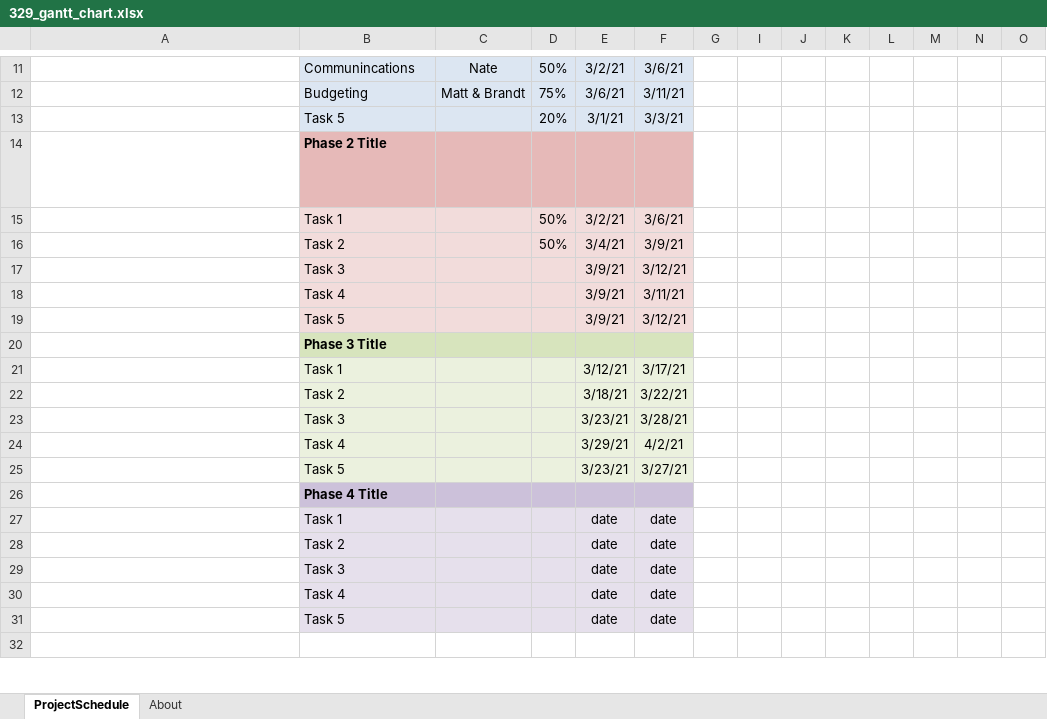
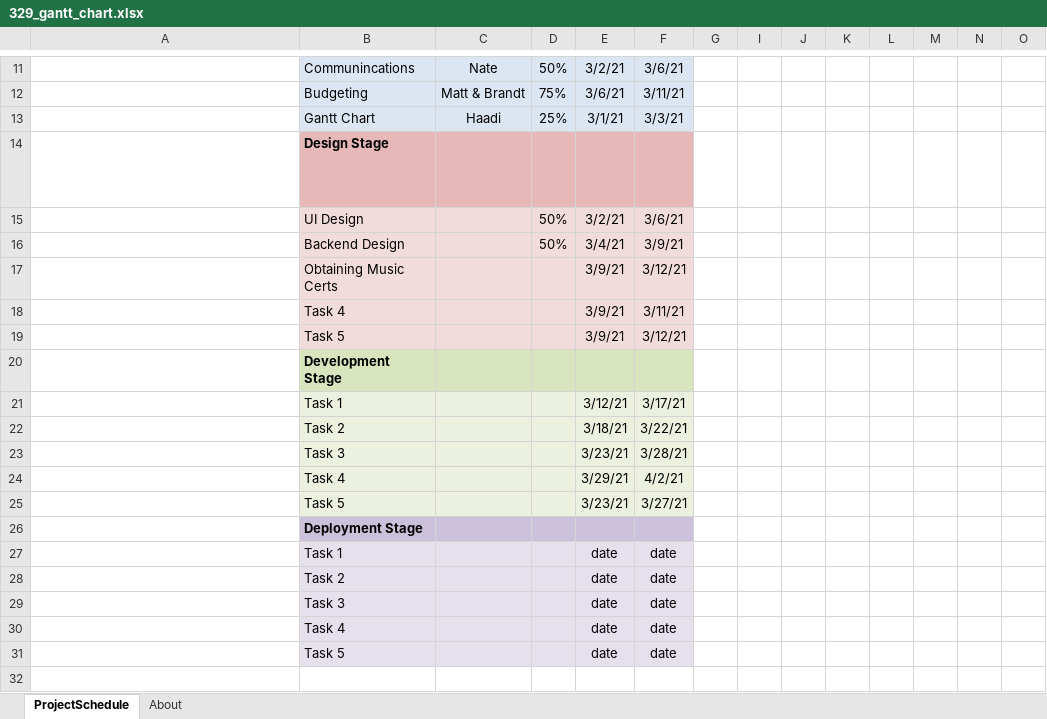
Before and after one commit to GhastlyFlame/random, an Excel workbook: 329_gantt_chart.xlsx, sheet ProjectSchedule, drawn as a sheet; only a part is shown, gaps mark what is left out; long unchanged cells end in …; values as stored, in another font and other column widths than the file's, no borders; conditional formats not drawn; removed rows and columns are numbered as before the commit, all else as after; rows hold the shown columns only; the diff names each change by its address in the sheet, - before the commit and + after, or states it on an @@ line.

Commit message:
to desktop

```diff
--- a/329_gantt_chart.xlsx (sheet ProjectSchedule)
+++ b/329_gantt_chart.xlsx (sheet ProjectSchedule)
-row 13:  | Task 5 |  | 20% | 3/1/21 | 3/3/21
+row 13:  | Gantt Chart | Haadi | 25% | 3/1/21 | 3/3/21
-B14: Phase 2 Title
+B14: Design Stage
-B15: Task 1
+B15: UI Design
-B16: Task 2
+B16: Backend Design
-B17: Task 3
+B17: Obtaining Music Certs
-B20: Phase 3 Title
+B20: Development Stage
-B26: Phase 4 Title
+B26: Deployment Stage
```
